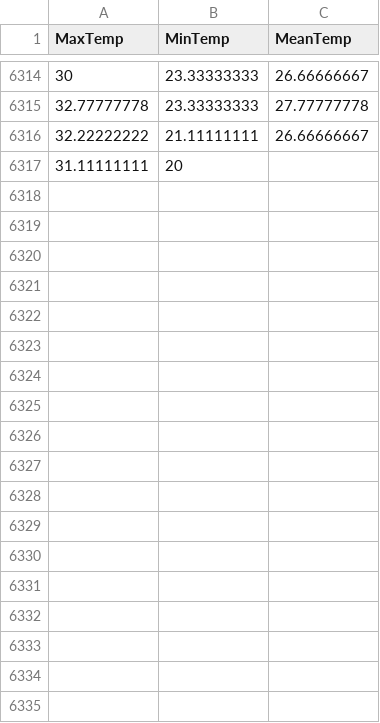
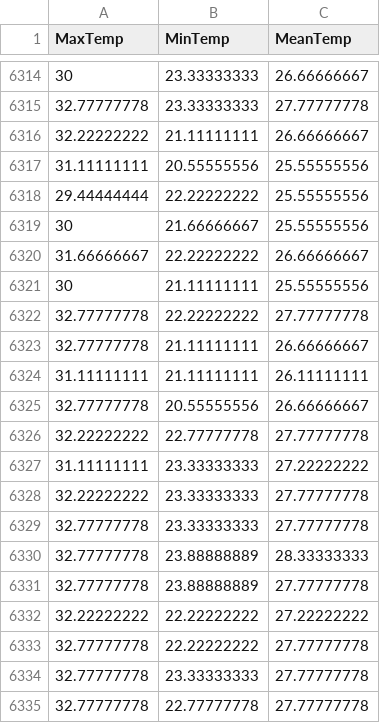
Before and after one commit to KAEVO/GolangMachineLearning, a CSV file: datasets/the_WWT_weather_10k_dataset.csv, drawn as a sheet; only a part is shown, gaps mark what is left out; the diff covers the shown part only.

```diff
--- a/datasets/the_WWT_weather_10k_dataset.csv
+++ b/datasets/the_WWT_weather_10k_dataset.csv
@@ -6316,2 +6316,20 @@ MaxTemp,MinTemp,MeanTemp
 32.22222222,21.11111111,26.66666667
-31.11111111,20
+31.11111111,20.55555556,25.55555556
+29.44444444,22.22222222,25.55555556
+30,21.66666667,25.55555556
+31.66666667,22.22222222,26.66666667
+30,21.11111111,25.55555556
+32.77777778,22.22222222,27.77777778
+32.77777778,21.11111111,26.66666667
+31.11111111,21.11111111,26.11111111
+32.77777778,20.55555556,26.66666667
+32.22222222,22.77777778,27.77777778
+31.11111111,23.33333333,27.22222222
+32.22222222,23.33333333,27.77777778
+32.77777778,23.33333333,27.77777778
+32.77777778,23.88888889,28.33333333
+32.77777778,23.88888889,27.77777778
+32.22222222,22.22222222,27.22222222
+32.77777778,22.22222222,27.77777778
+32.77777778,23.33333333,27.77777778
+32.77777778,22.77777778,27.77777778
```
Also changed, not shown: 22 added rows elsewhere in this file.
